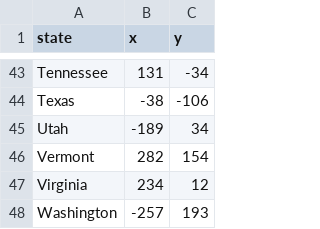
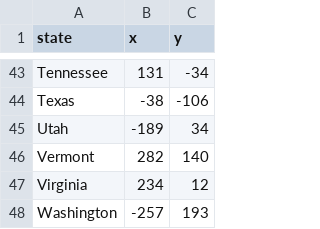
Before and after one commit to giaongo/Python-Challenges-Sollutions, a CSV file: us_state_game/50_states.csv, drawn as a sheet; only a part is shown, gaps mark what is left out.

Commit message:
Fix state Vermont coordinates. Add if-else to end the game loop when the correct guess reaches 50. Fix the font text show on map

```diff
--- a/us_state_game/50_states.csv
+++ b/us_state_game/50_states.csv
@@ -45,3 +45,3 @@ Texas,-38,-106
 Utah,-189,34
-Vermont,282,154
+Vermont,282,140
 Virginia,234,12
```
Also changed, not shown: 1 other file.
